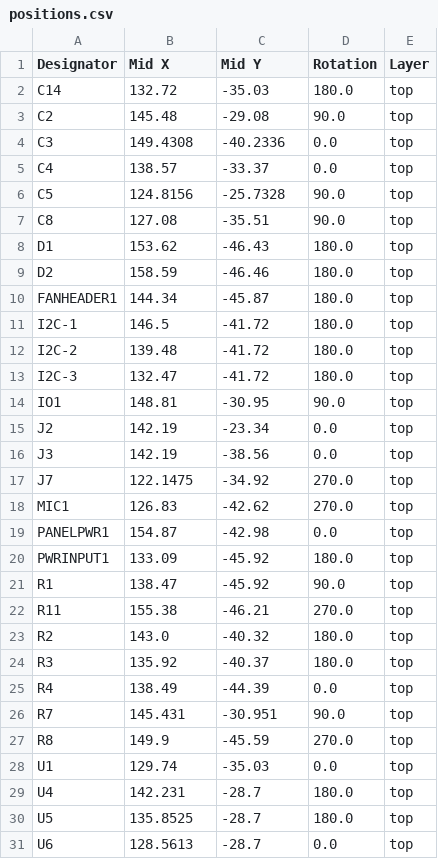
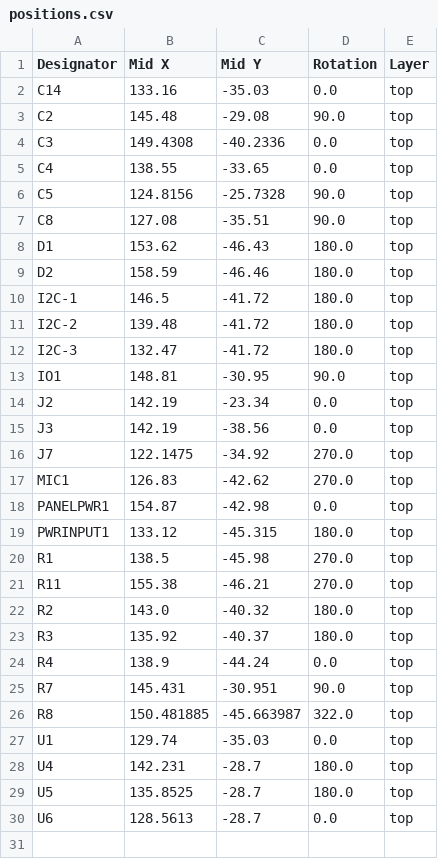
Before and after one commit to AxionQc/Protocontroller-Neo, a CSV file: Gerbers/positions.csv, drawn as a sheet.

```diff
--- a/Gerbers/positions.csv
+++ b/Gerbers/positions.csv
@@ -1,6 +1,6 @@
 Designator,Mid X,Mid Y,Rotation,Layer
-C14,132.72,-35.03,180.0,top
+C14,133.16,-35.03,0.0,top
 C2,145.48,-29.08,90.0,top
 C3,149.4308,-40.2336,0.0,top
-C4,138.57,-33.37,0.0,top
+C4,138.55,-33.65,0.0,top
 C5,124.8156,-25.7328,90.0,top
@@ -9,3 +9,2 @@ D1,153.62,-46.43,180.0,top
 D2,158.59,-46.46,180.0,top
-FANHEADER1,144.34,-45.87,180.0,top
 I2C-1,146.5,-41.72,180.0,top
@@ -19,4 +18,4 @@ MIC1,126.83,-42.62,270.0,top
 PANELPWR1,154.87,-42.98,0.0,top
-PWRINPUT1,133.09,-45.92,180.0,top
-R1,138.47,-45.92,90.0,top
+PWRINPUT1,133.12,-45.315,180.0,top
+R1,138.5,-45.98,270.0,top
 R11,155.38,-46.21,270.0,top
@@ -24,5 +23,5 @@ R2,143.0,-40.32,180.0,top
 R3,135.92,-40.37,180.0,top
-R4,138.49,-44.39,0.0,top
+R4,138.9,-44.24,0.0,top
 R7,145.431,-30.951,90.0,top
-R8,149.9,-45.59,270.0,top
+R8,150.481885,-45.663987,322.0,top
 U1,129.74,-35.03,0.0,top
```
Also changed, not shown: Gerbers/bom.csv, 20 other files.
